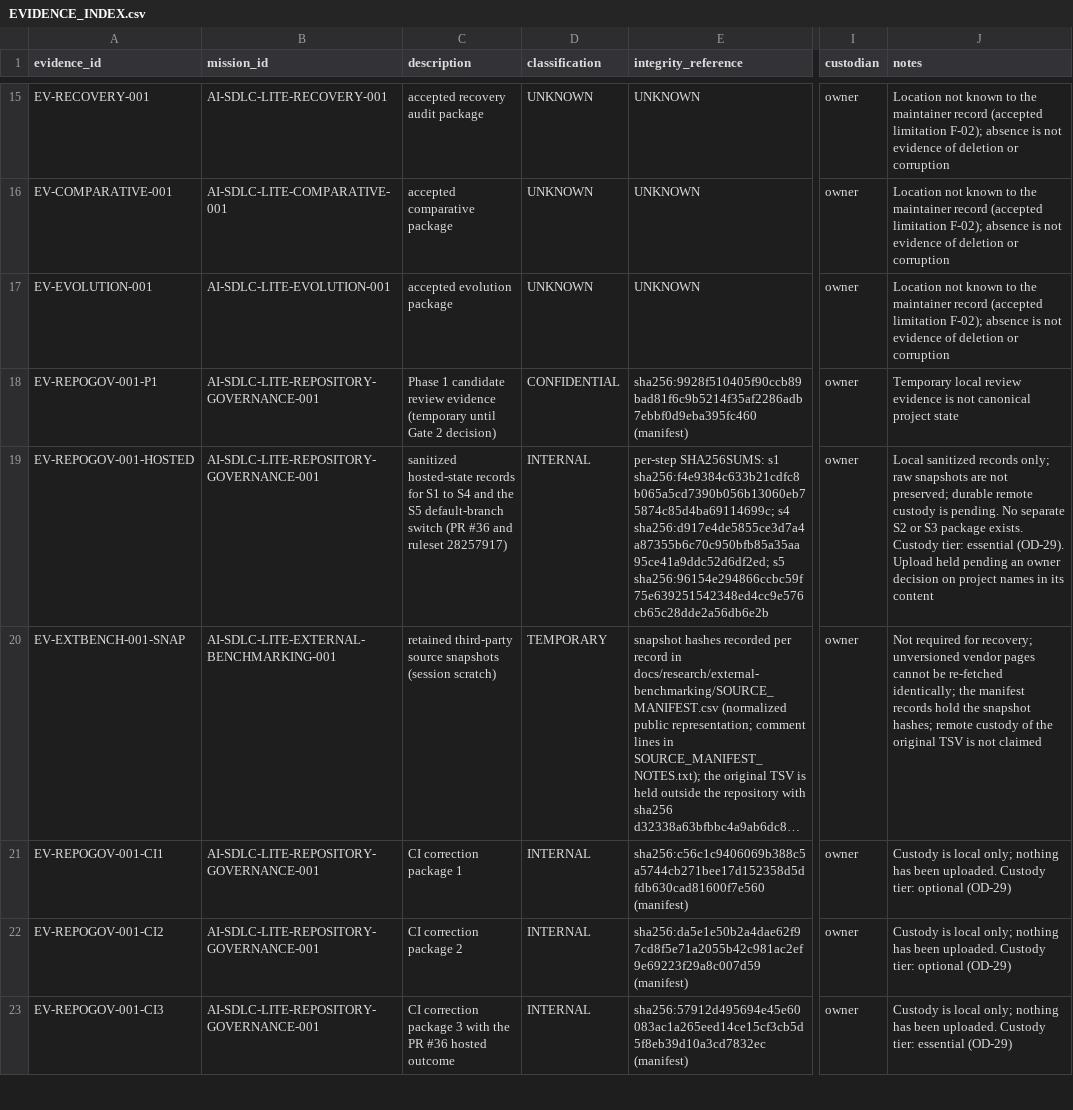
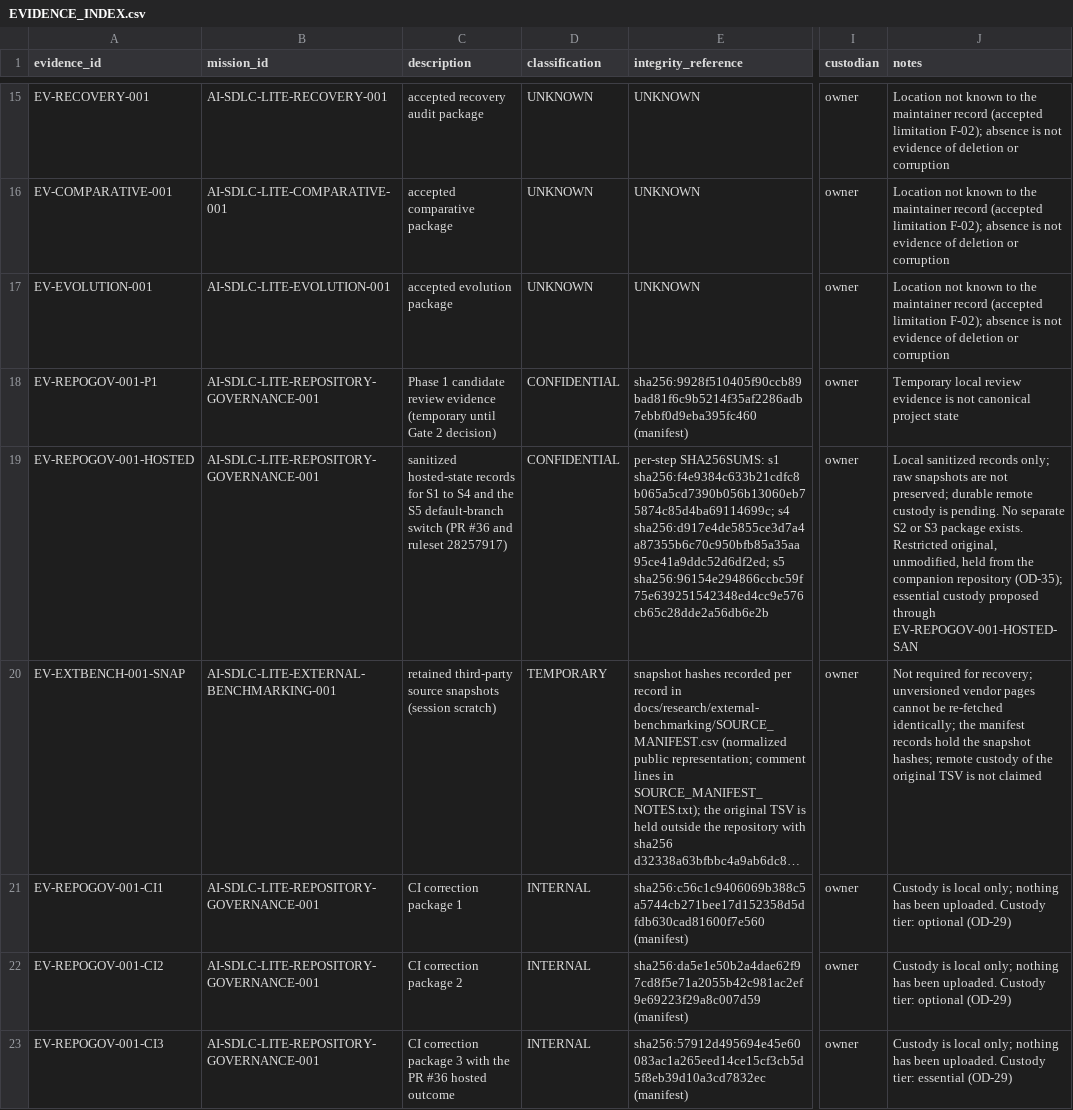
Before and after one commit to mmontielpz/ai-sdlc-lite, a CSV file: docs/engineering/EVIDENCE_INDEX.csv, drawn as a sheet; only a part is shown, gaps mark what is left out; long unchanged cells end in …; the diff covers the shown part only; the diff names each change by its address in the sheet, - before the commit and + after, or states it on an @@ line.

```diff
--- a/docs/engineering/EVIDENCE_INDEX.csv
+++ b/docs/engineering/EVIDENCE_INDEX.csv
-D19 (classification): INTERNAL
+D19 (classification): CONFIDENTIAL
-J19 (notes): …package exists. Custody tier: essential (OD-29). Upload held pending an owner decision on project names in its content
+J19 (notes): …package exists. Restricted original, unmodified, held from the companion repository (OD-35); essential custody proposed through EV-REPOGOV-001-HOSTED-SAN
```
Also changed, not shown: 1 added row, 3 removed rows and 19 edited cells elsewhere in this file, 4 other files.
